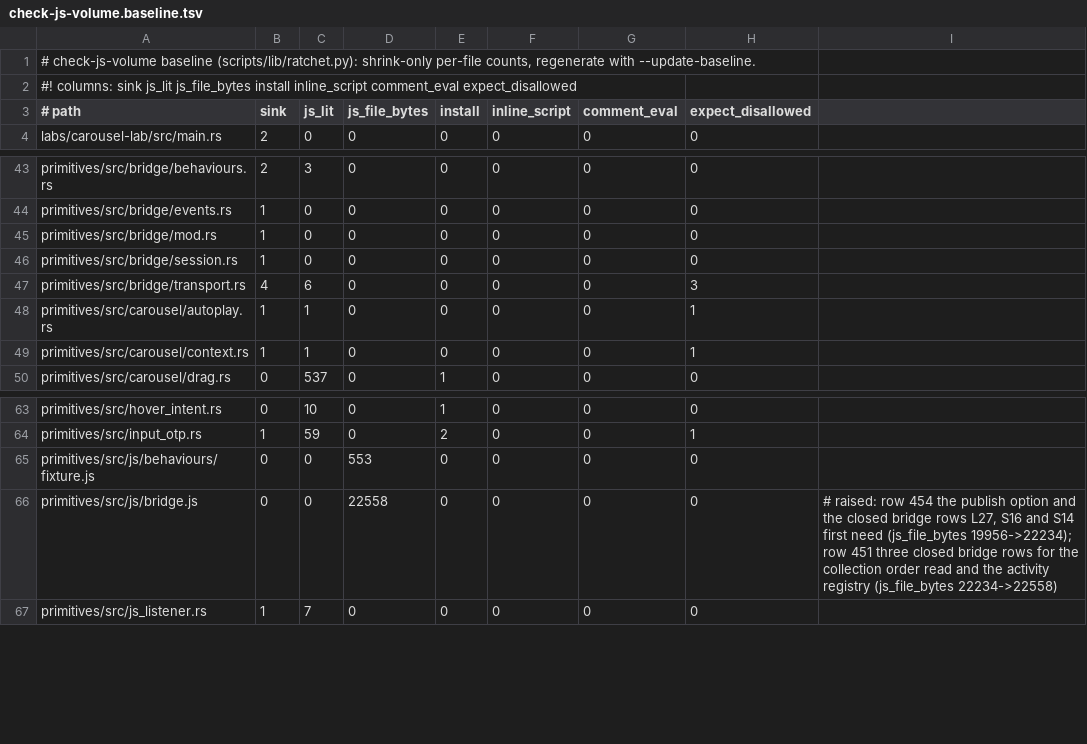
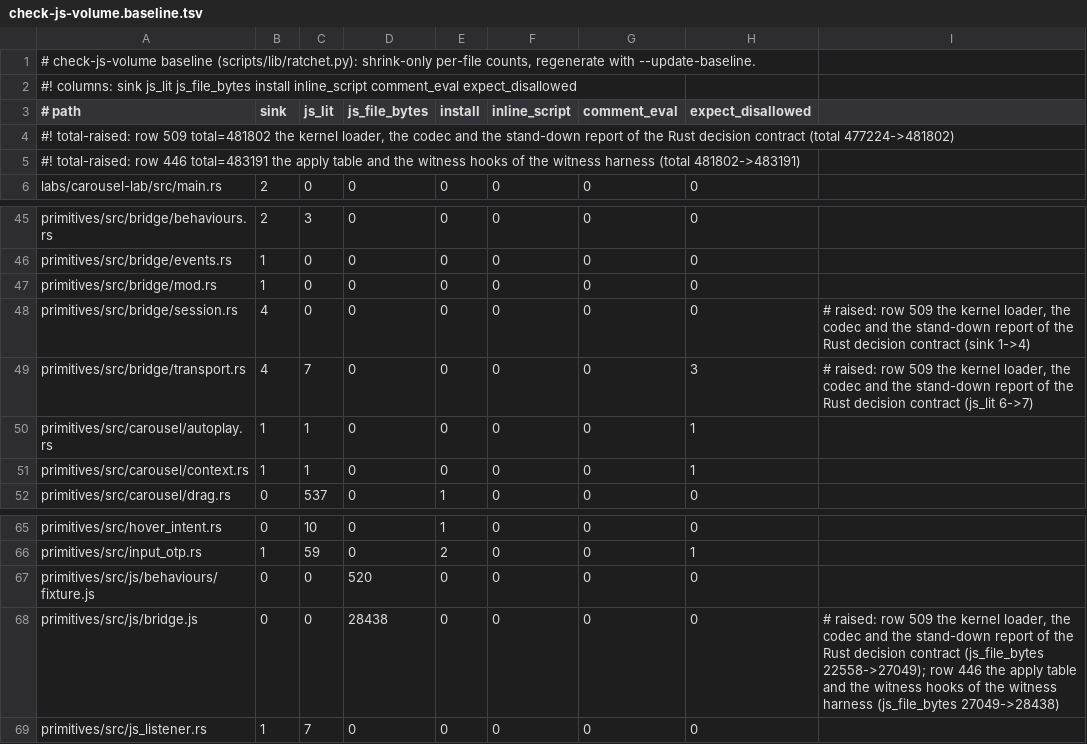
Before and after one commit to MentalGear/shadcn-dioxus, a TSV file: scripts/check-js-volume.baseline.tsv, drawn as a sheet; only a part is shown, gaps mark what is left out.

```diff
--- a/scripts/check-js-volume.baseline.tsv
+++ b/scripts/check-js-volume.baseline.tsv
@@ -3,2 +3,4 @@
 # path	sink	js_lit	js_file_bytes	install	inline_script	comment_eval	expect_disallowed
+#! total-raised: row 509 total=481802 the kernel loader, the codec and the stand-down report of the Rust decision contract (total 477224->481802)
+#! total-raised: row 446 total=483191 the apply table and the witness hooks of the witness harness (total 481802->483191)
 labs/carousel-lab/src/main.rs	2	0	0	0	0	0	0
@@ -45,4 +47,4 @@ primitives/src/bridge/events.rs	1	0	0	0	0	0	0
 primitives/src/bridge/mod.rs	1	0	0	0	0	0	0
-primitives/src/bridge/session.rs	1	0	0	0	0	0	0
-primitives/src/bridge/transport.rs	4	6	0	0	0	0	3
+primitives/src/bridge/session.rs	4	0	0	0	0	0	0	# raised: row 509 the kernel loader, the codec and the stand-down report of the Rust decision contract (sink 1->4)
+primitives/src/bridge/transport.rs	4	7	0	0	0	0	3	# raised: row 509 the kernel loader, the codec and the stand-down report of the Rust decision contract (js_lit 6->7)
 primitives/src/carousel/autoplay.rs	1	1	0	0	0	0	1
@@ -64,4 +66,4 @@ primitives/src/hover_intent.rs	0	10	0	1	0	0	0
 primitives/src/input_otp.rs	1	59	0	2	0	0	1
-primitives/src/js/behaviours/fixture.js	0	0	553	0	0	0	0
-primitives/src/js/bridge.js	0	0	22558	0	0	0	0	# raised: row 454 the publish option and the closed bridge rows L27, S16 and S14 first need (js_file_bytes 19956->22234); row 451 three closed bridge rows for the collection order read and the activity registry (js_file_bytes 22234->22558)
+primitives/src/js/behaviours/fixture.js	0	0	520	0	0	0	0
+primitives/src/js/bridge.js	0	0	28438	0	0	0	0	# raised: row 509 the kernel loader, the codec and the stand-down report of the Rust decision contract (js_file_bytes 22558->27049); row 446 the apply table and the witness hooks of the witness harness (js_file_bytes 27049->28438)
 primitives/src/js_listener.rs	1	7	0	0	0	0	0
```
Also changed, not shown: scripts/check-bridge-behaviours.budgets.tsv, 1 other file.
